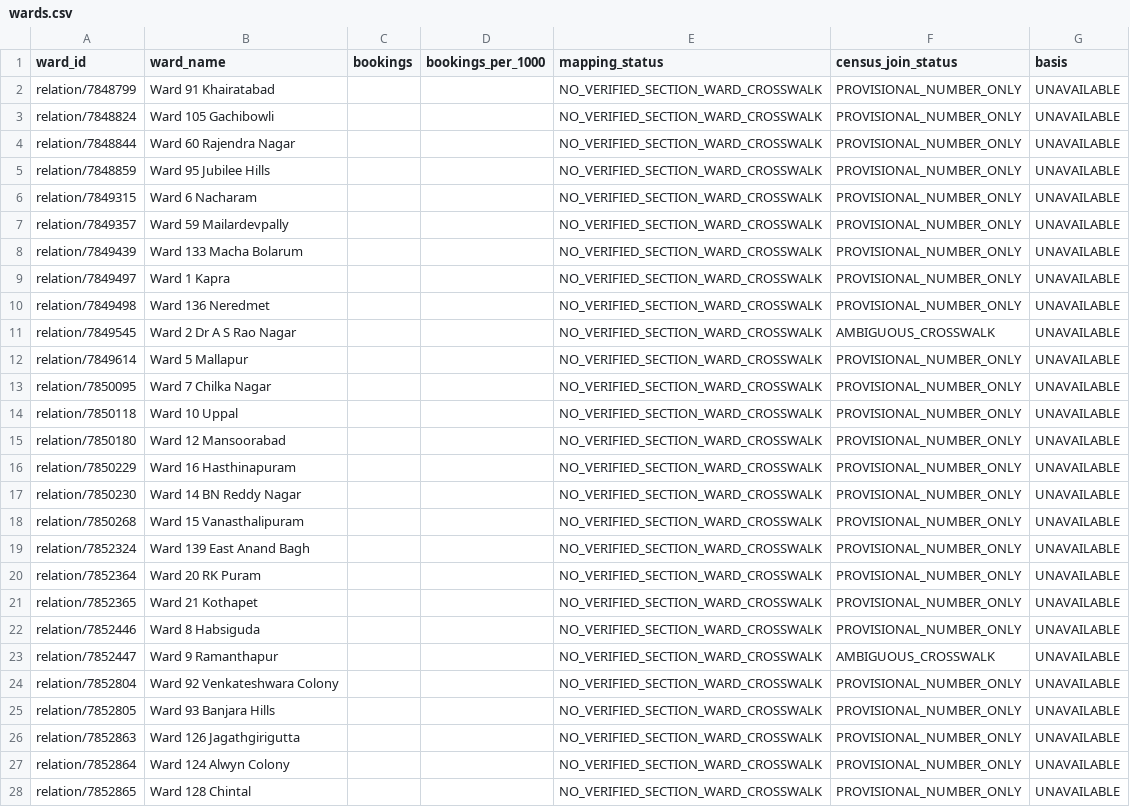
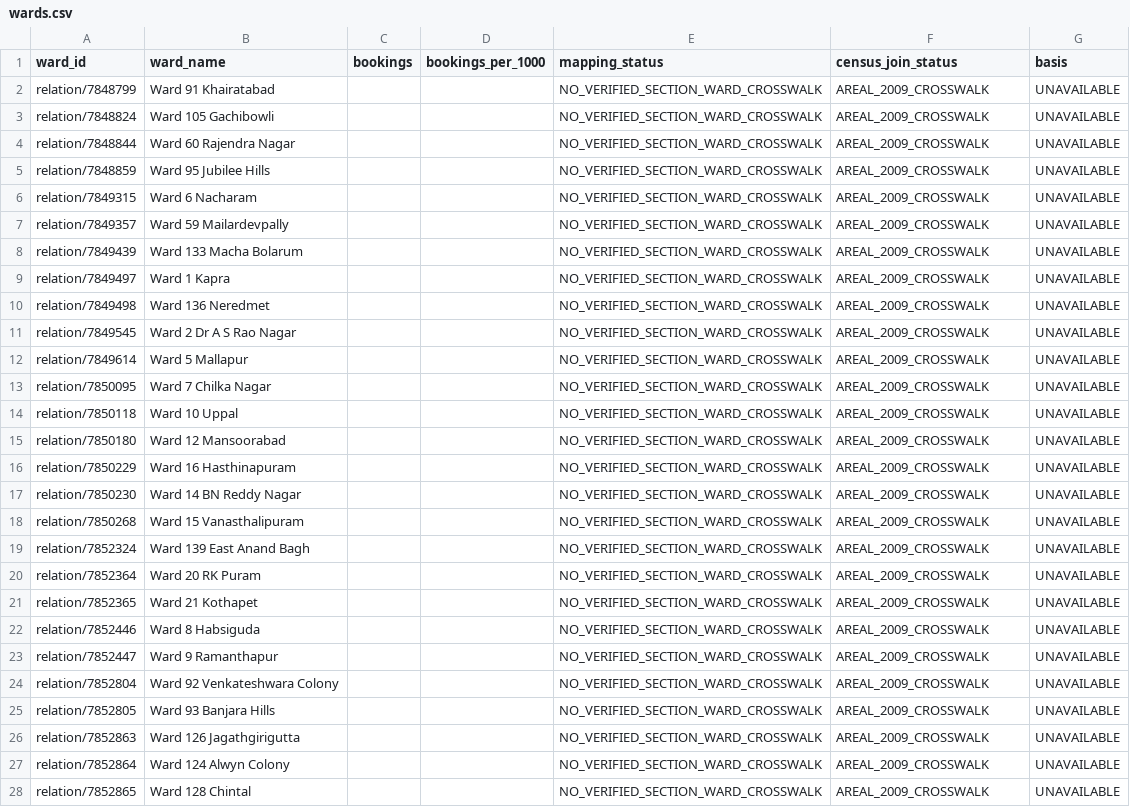
Before and after one commit to Tabsirshaikh/jallekha, a CSV file: data/derived/equity/wards.csv, drawn as a sheet; only a part is shown; the diff covers the shown part only; the diff names each change by its address in the sheet, - before the commit and + after, or states it on an @@ line.

```diff
--- a/data/derived/equity/wards.csv
+++ b/data/derived/equity/wards.csv
-F2:F10 (census_join_status): PROVISIONAL_NUMBER_ONLY
+F2:F10 (census_join_status): AREAL_2009_CROSSWALK
-F11 (census_join_status): AMBIGUOUS_CROSSWALK
+F11 (census_join_status): AREAL_2009_CROSSWALK
-F12:F22 (census_join_status): PROVISIONAL_NUMBER_ONLY
+F12:F22 (census_join_status): AREAL_2009_CROSSWALK
-F23 (census_join_status): AMBIGUOUS_CROSSWALK
+F23 (census_join_status): AREAL_2009_CROSSWALK
-F24:F28 (census_join_status): PROVISIONAL_NUMBER_ONLY
+F24:F28 (census_join_status): AREAL_2009_CROSSWALK
```
Also changed, not shown: 118 edited cells elsewhere in this file, 26 other files.
